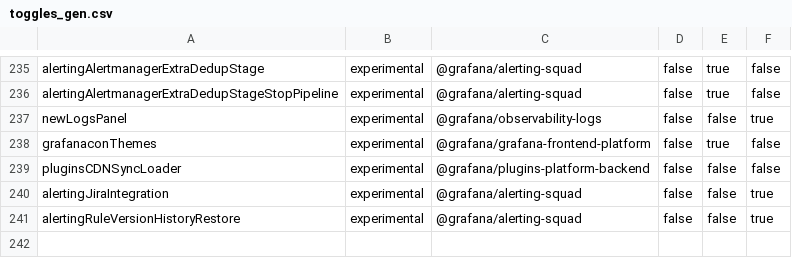
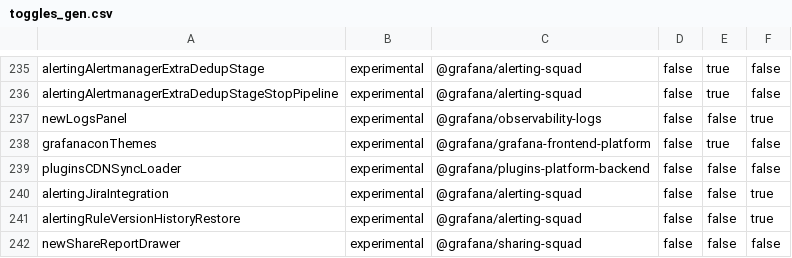
Before and after one commit to openai-oss-forks/grafana-experiments, a CSV file: pkg/services/featuremgmt/toggles_gen.csv, drawn as a sheet; only a part is shown, gaps mark what is left out; the diff names each change by its address in the sheet, - before the commit and + after, or states it on an @@ line.

Commit message:
Reporting: Add new creation drawer feature flag (#100759)
Reporting: Add new creation drawer

```diff
--- a/pkg/services/featuremgmt/toggles_gen.csv
+++ b/pkg/services/featuremgmt/toggles_gen.csv
+row 242: newShareReportDrawer | experimental | @grafana/sharing-squad | false | false | false
```
Also changed, not shown: 4 other files.
